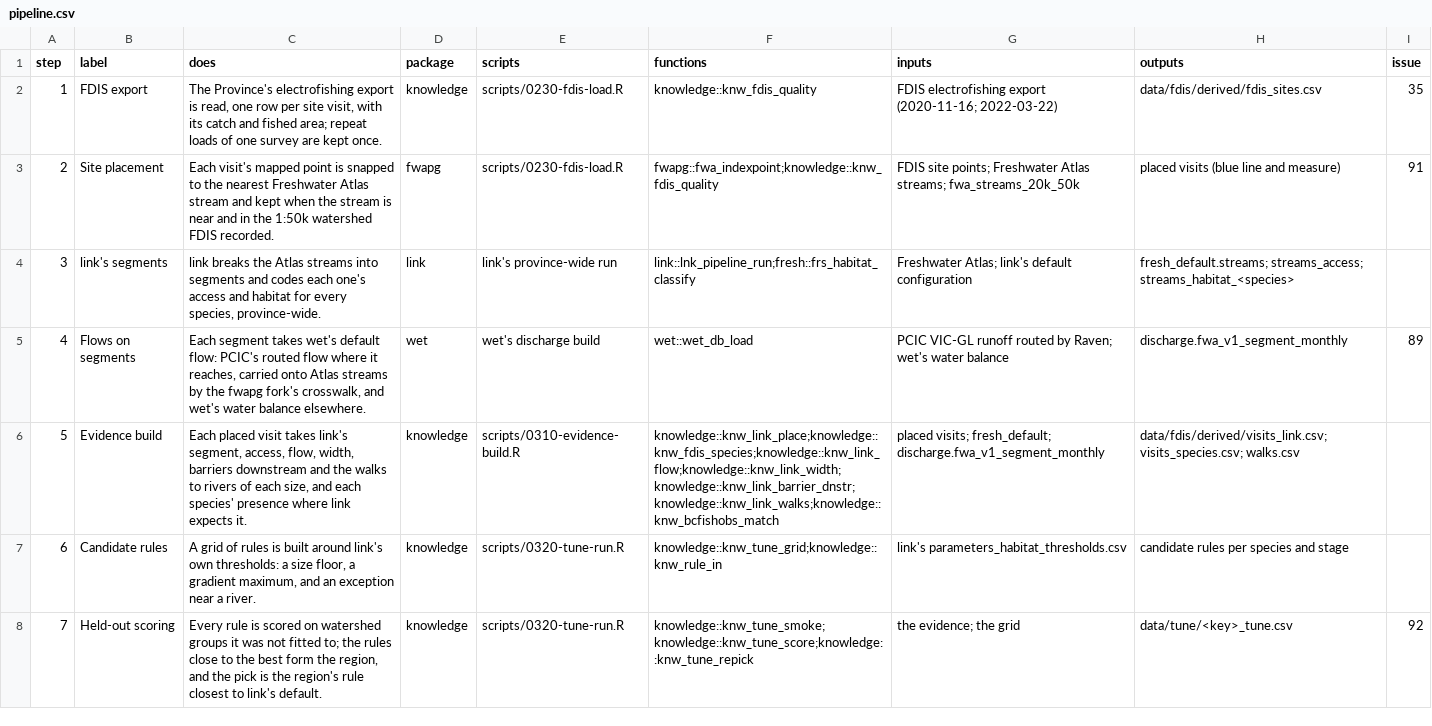
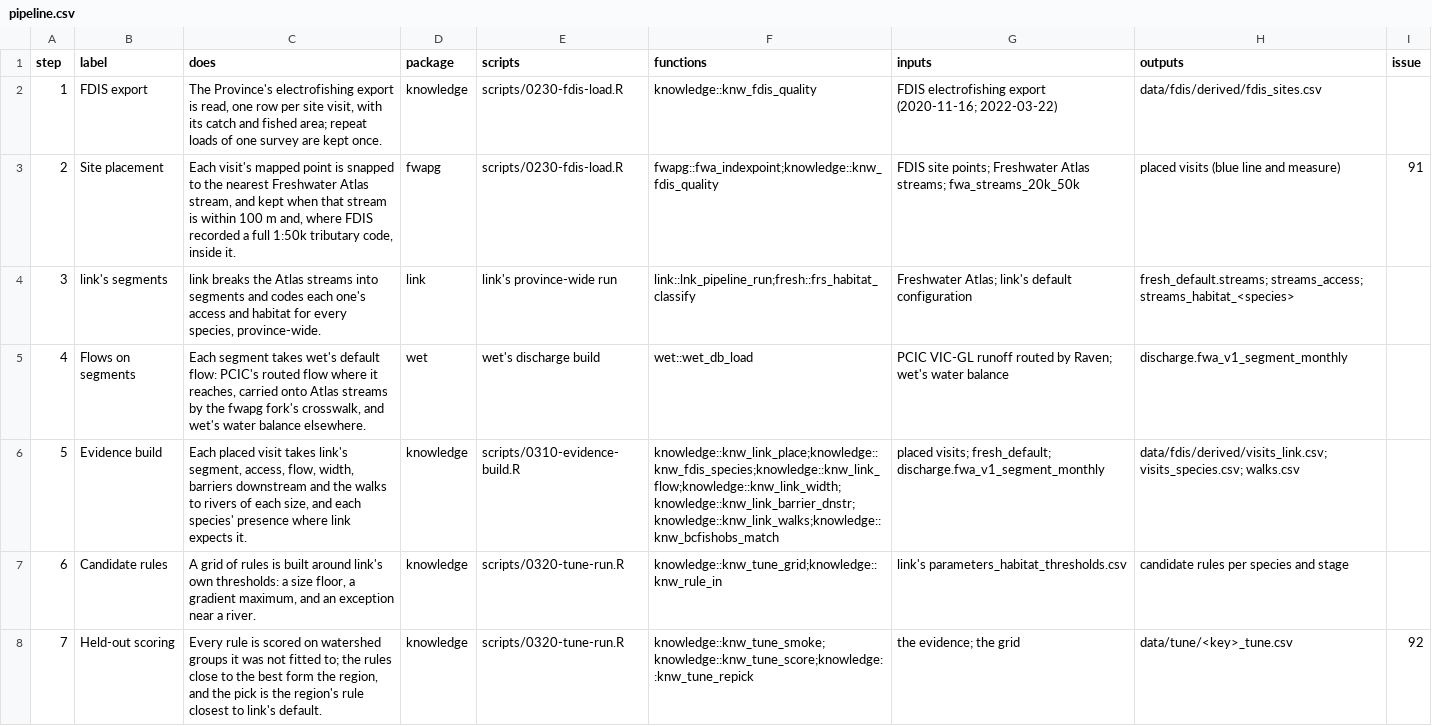
Before and after one commit to NewGraphEnvironment/knowledge, a CSV file: inst/method/pipeline.csv, drawn as a sheet; only a part is shown.

```diff
--- a/inst/method/pipeline.csv
+++ b/inst/method/pipeline.csv
@@ -1,6 +1,6 @@
 step,label,does,package,scripts,functions,inputs,outputs,issue
-1,FDIS export,"The Province's electrofishing export is read, one row per site visit, with its catch and fished area; repeat loads of one survey are kept once.",knowledge,scripts/0230-fdis-load.R,knowledge::knw_fdis_quality,FDIS electrofishing export (2020-11-16; 2022-03-22),data/fdis/derived/fdis_sites.csv,35
-2,Site placement,"Each visit's mapped point is snapped to the nearest Freshwater Atlas stream and kept when the stream is near and in the 1:50k watershed FDIS recorded.",fwapg,scripts/0230-fdis-load.R,fwapg::fwa_indexpoint;knowledge::knw_fdis_quality,FDIS site points; Freshwater Atlas streams; fwa_streams_20k_50k,placed visits (blue line and measure),91
+1,FDIS export,"The Province's electrofishing export is read, one row per site visit, with its catch and fished area; repeat loads of one survey are kept once.",knowledge,scripts/0230-fdis-load.R,knowledge::knw_fdis_quality,FDIS electrofishing export (2020-11-16; 2022-03-22),data/fdis/derived/fdis_sites.csv,
+2,Site placement,"Each visit's mapped point is snapped to the nearest Freshwater Atlas stream, and kept when that stream is within 100 m and, where FDIS recorded a full 1:50k tributary code, inside it.",fwapg,scripts/0230-fdis-load.R,fwapg::fwa_indexpoint;knowledge::knw_fdis_quality,FDIS site points; Freshwater Atlas streams; fwa_streams_20k_50k,placed visits (blue line and measure),91
 3,link's segments,"link breaks the Atlas streams into segments and codes each one's access and habitat for every species, province-wide.",link,link's province-wide run,link::lnk_pipeline_run;fresh::frs_habitat_classify,Freshwater Atlas; link's default configuration,fresh_default.streams; streams_access; streams_habitat_<species>,
-4,Flows on segments,"Each segment takes wet's default flow: PCIC's routed flow where it reaches, carried onto Atlas streams by the fwapg fork's crosswalk, and wet's water balance elsewhere.",wet,wet's discharge build,wet::wet_db_load,PCIC VIC-GL runoff routed by Raven; wet's water balance,discharge.fwa_v1_segment_monthly,89
+4,Flows on segments,"Each segment takes wet's default flow: PCIC's routed flow where it reaches, carried onto Atlas streams by the fwapg fork's crosswalk, and wet's water balance elsewhere.",wet,wet's discharge build,wet::wet_db_load,PCIC VIC-GL runoff routed by Raven; wet's water balance,discharge.fwa_v1_segment_monthly,
 5,Evidence build,"Each placed visit takes link's segment, access, flow, width, barriers downstream and the walks to rivers of each size, and each species' presence where link expects it.",knowledge,scripts/0310-evidence-build.R,knowledge::knw_link_place;knowledge::knw_fdis_species;knowledge::knw_link_flow;knowledge::knw_link_width;knowledge::knw_link_barrier_dnstr;knowledge::knw_link_walks;knowledge::knw_bcfishobs_match,placed visits; fresh_default; discharge.fwa_v1_segment_monthly,data/fdis/derived/visits_link.csv; visits_species.csv; walks.csv,
```
Also changed, not shown: inst/method/settings.csv, 7 other files.
